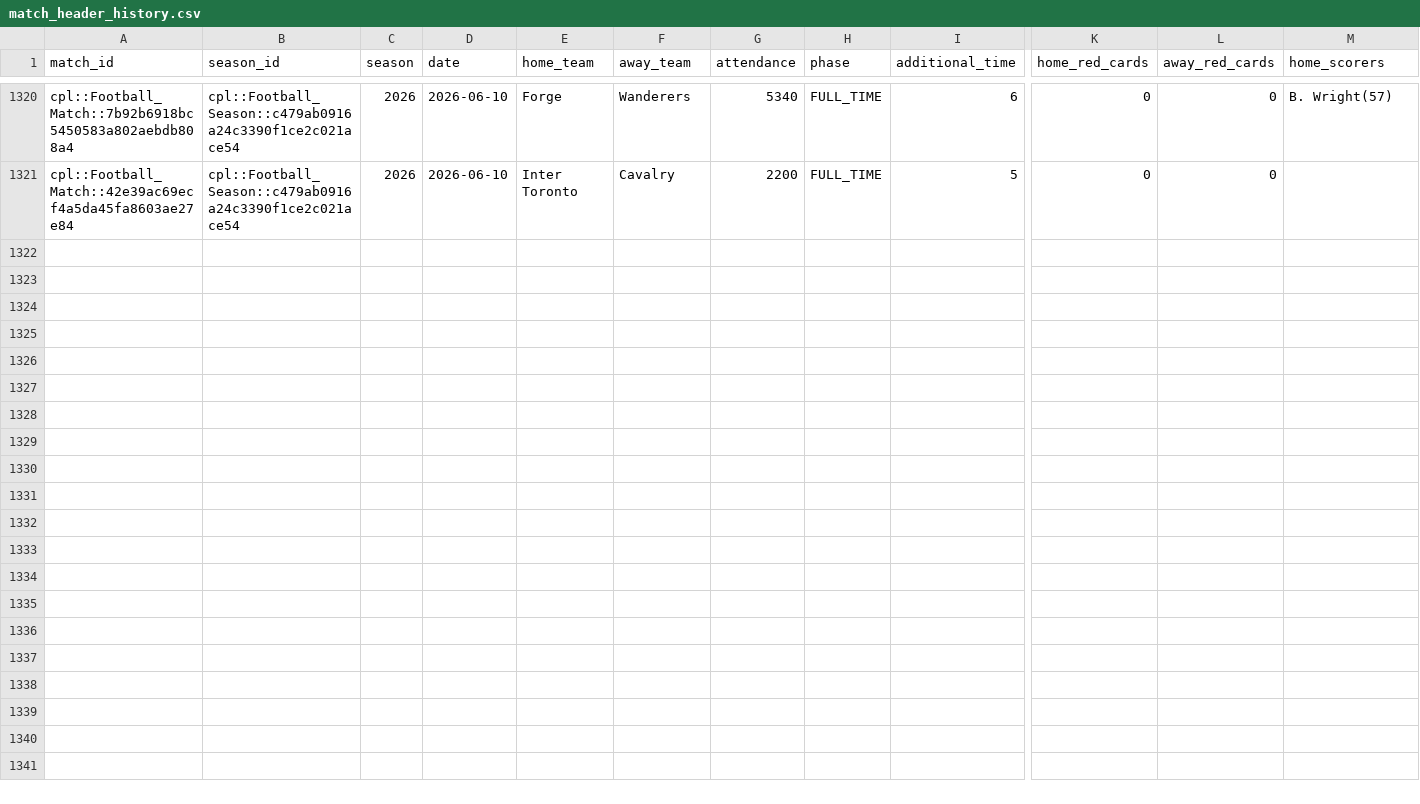
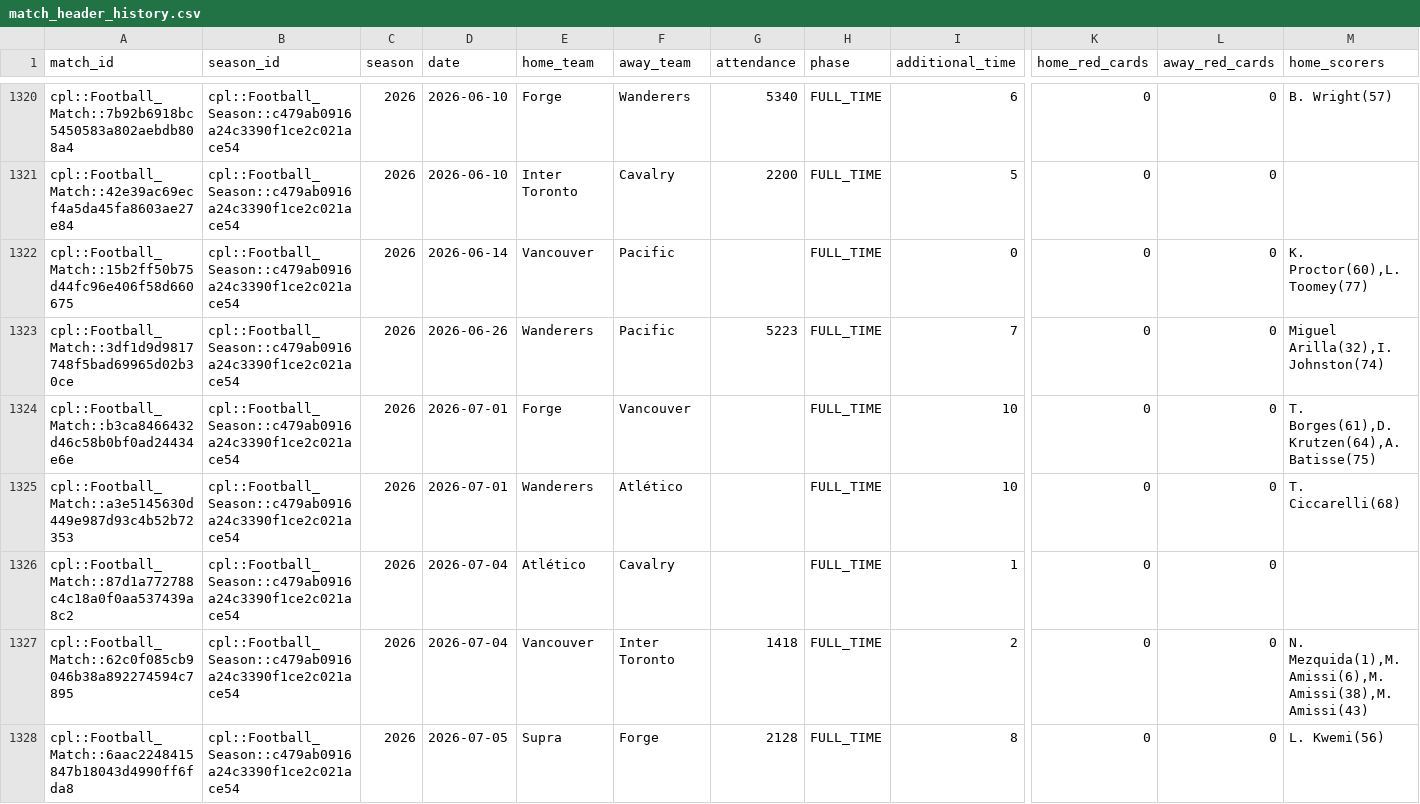
Before and after one commit to GoCeylan/canpl-analytics, a CSV file: data/matches/match_header_history.csv, drawn as a sheet; only a part is shown, gaps mark what is left out; rows hold the shown columns only; the diff covers the shown part only; the diff names each change by its address in the sheet, - before the commit and + after, or states it on an @@ line.

```diff
--- a/data/matches/match_header_history.csv
+++ b/data/matches/match_header_history.csv
+row 1322: cpl::Football_Match::15b2ff50b75d44fc96e406f58d660675 | cpl::Football_Season::c479ab0916a24c3390f1ce2c021ace54 | 2026 | 2026-06-14 | Vancouver | Pacific |  | FULL_TIME | 0 | 0 | 0 | K. Proctor(60),L. Toomey(77)
+row 1323: cpl::Football_Match::3df1d9d9817748f5bad69965d02b30ce | cpl::Football_Season::c479ab0916a24c3390f1ce2c021ace54 | 2026 | 2026-06-26 | Wanderers | Pacific | 5223 | FULL_TIME | 7 | 0 | 0 | Miguel Arilla(32),I. Johnston(74)
+row 1324: cpl::Football_Match::b3ca8466432d46c58b0bf0ad24434e6e | cpl::Football_Season::c479ab0916a24c3390f1ce2c021ace54 | 2026 | 2026-07-01 | Forge | Vancouver |  | FULL_TIME | 10 | 0 | 0 | T. Borges(61),D. Krutzen(64),A. Batisse(75)
+row 1325: cpl::Football_Match::a3e5145630d449e987d93c4b52b72353 | cpl::Football_Season::c479ab0916a24c3390f1ce2c021ace54 | 2026 | 2026-07-01 | Wanderers | Atlético |  | FULL_TIME | 10 | 0 | 0 | T. Ciccarelli(68)
+row 1326: cpl::Football_Match::87d1a772788c4c18a0f0aa537439a8c2 | cpl::Football_Season::c479ab0916a24c3390f1ce2c021ace54 | 2026 | 2026-07-04 | Atlético | Cavalry |  | FULL_TIME | 1 | 0 | 0
+row 1327: cpl::Football_Match::62c0f085cb9046b38a892274594c7895 | cpl::Football_Season::c479ab0916a24c3390f1ce2c021ace54 | 2026 | 2026-07-04 | Vancouver | Inter Toronto | 1418 | FULL_TIME | 2 | 0 | 0 | N. Mezquida(1),M. Amissi(6),M. Amissi(38),M. Amissi(43)
+row 1328: cpl::Football_Match::6aac2248415847b18043d4990ff6fda8 | cpl::Football_Season::c479ab0916a24c3390f1ce2c021ace54 | 2026 | 2026-07-05 | Supra | Forge | 2128 | FULL_TIME | 8 | 0 | 0 | L. Kwemi(56)
```
Also changed, not shown: 6 added rows elsewhere in this file, data/matches/cpl_all_with_ids.csv, data/matches/match_teamstats_history.csv.
